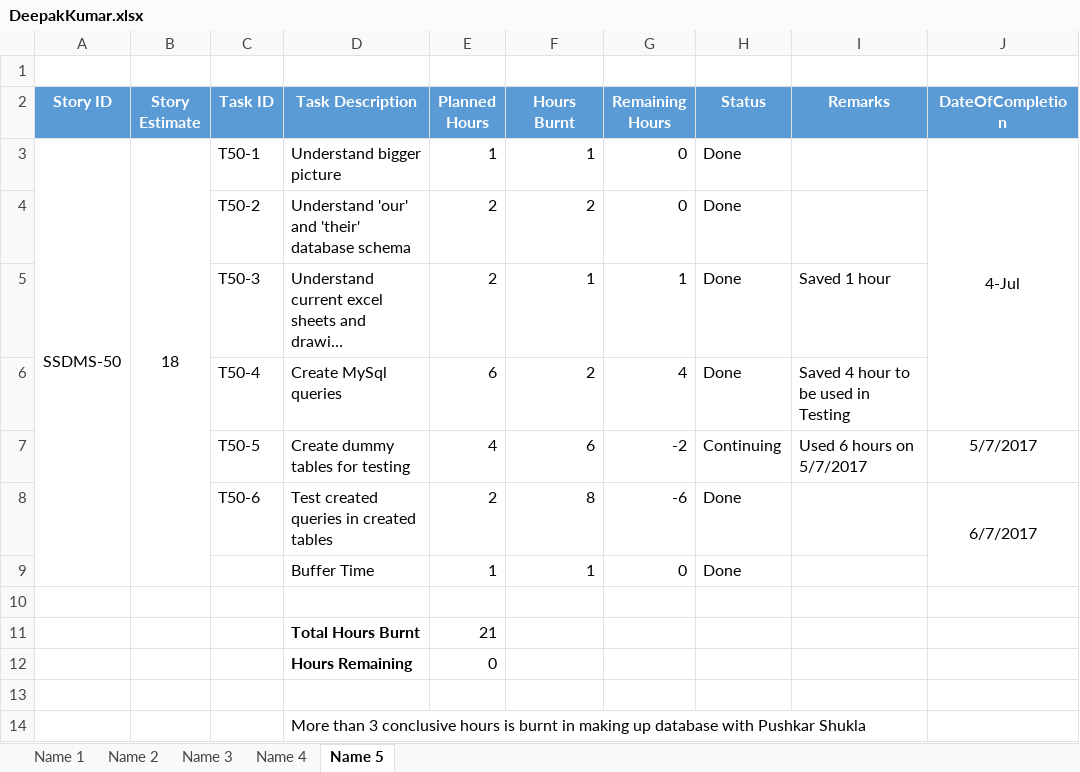
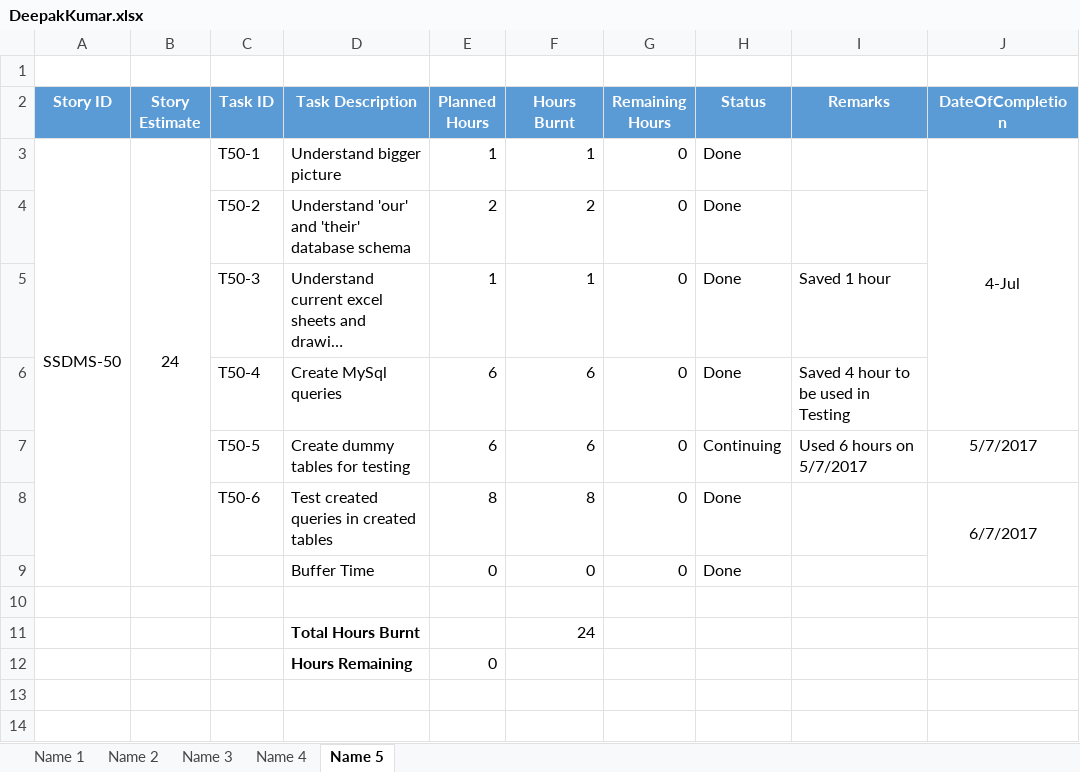
Before and after one commit to SmaltAndBeryl/Internship_2017, an Excel workbook: TeamDetails/TasksBreakDown/DeepakKumar.xlsx, sheet Name 5, drawn as a sheet; long unchanged cells end in …; values as stored, in another font and other column widths than the file's, no borders; removed rows and columns are numbered as before the commit, all else as after; the diff names each change by its address in the sheet, - before the commit and + after, or states it on an @@ line.

Commit message:
Total hours burnt updates Author: Deepak Kumar Singh Files edited : DeepakKumar.xlsx

```diff
--- a/TeamDetails/TasksBreakDown/DeepakKumar.xlsx (sheet Name 5)
+++ b/TeamDetails/TasksBreakDown/DeepakKumar.xlsx (sheet Name 5)
-B3 (Story Estimate): 18
+B3 (Story Estimate): 24
-E5 (Planned Hours): 2
+E5 (Planned Hours): 1
-G5 (Remaining Hours): 1
+G5 (Remaining Hours): 0
-F6 (Hours Burnt): 2
+F6 (Hours Burnt): 6
-G6 (Remaining Hours): 4
+G6 (Remaining Hours): 0
-E7 (Planned Hours): 4
+E7 (Planned Hours): 6
-G7 (Remaining Hours): -2
+G7 (Remaining Hours): 0
-E8 (Planned Hours): 2
+E8 (Planned Hours): 8
-G8 (Remaining Hours): -6
+G8 (Remaining Hours): 0
-E9 (Planned Hours): 1
+E9 (Planned Hours): 0
-F9 (Hours Burnt): 1
+F9 (Hours Burnt): 0
-row 11:  |  |  | Total Hours Burnt | 21
+row 11:  |  |  | Total Hours Burnt |  | 24
-row 13: (empty)
-row 14:  |  |  | More than 3 conclusive hours is burnt in making up database with Pushkar Shukla
```
